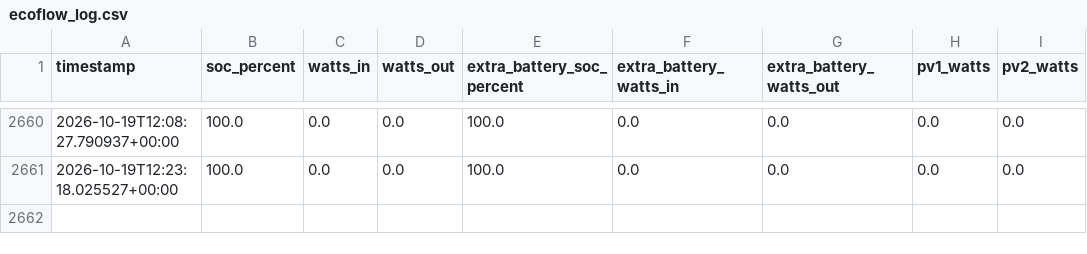
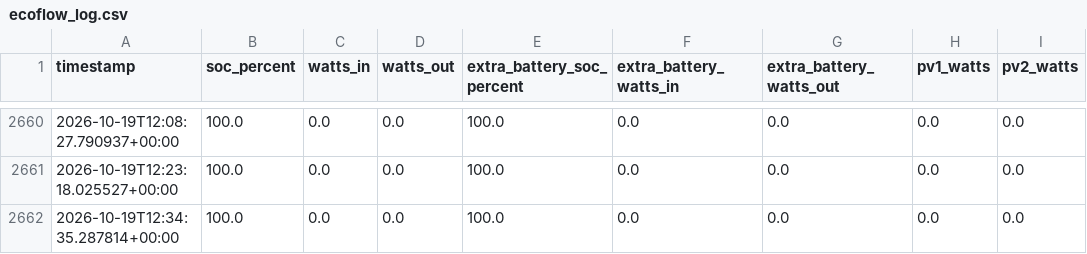
Before and after one commit to camsonne/Ecoflow2logger, a CSV file: data/ecoflow_log.csv, drawn as a sheet; only a part is shown, gaps mark what is left out.

```diff
--- a/data/ecoflow_log.csv
+++ b/data/ecoflow_log.csv
@@ -2661 +2661,2 @@ timestamp,soc_percent,watts_in,watts_out,extra_battery_soc_percent,extra_battery
 2026-10-19T12:23:18.025527+00:00,100.0,0.0,0.0,100.0,0.0,0.0,0.0,0.0
+2026-10-19T12:34:35.287814+00:00,100.0,0.0,0.0,100.0,0.0,0.0,0.0,0.0
```
Also changed, not shown: data/ecoflow_log_2.csv, 2 other files.
